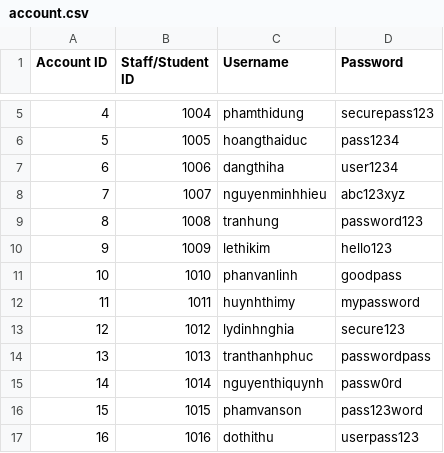
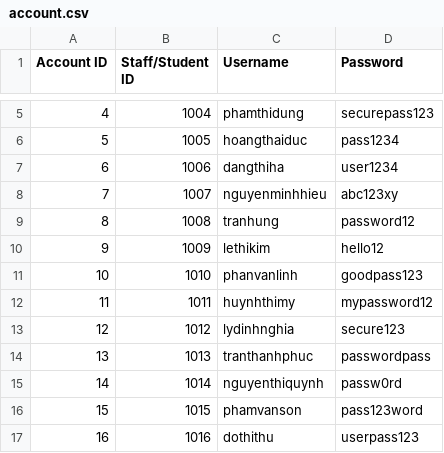
Before and after one commit to thatweirdbush/hcmus-course-management-system, a CSV file: hcmus-course-manager-system/release/account.csv, drawn as a sheet; only a part is shown, gaps mark what is left out.

Commit message:
update: account and staff data

```diff
--- a/hcmus-course-manager-system/release/account.csv
+++ b/hcmus-course-manager-system/release/account.csv
@@ -7,7 +7,7 @@ Account ID, Staff/Student ID, Username, Password
 6,1006,dangthiha,user1234
-7,1007,nguyenminhhieu,abc123xyz
-8,1008,tranhung,password123
-9,1009,lethikim,hello123
-10,1010,phanvanlinh,goodpass
-11,1011,huynhthimy,mypassword
+7,1007,nguyenminhhieu,abc123xy
+8,1008,tranhung,password12
+9,1009,lethikim,hello12
+10,1010,phanvanlinh,goodpass123
+11,1011,huynhthimy,mypassword12
 12,1012,lydinhnghia,secure123
```
Also changed, not shown: hcmus-course-manager-system/release/staff.csv, 2 other files.
